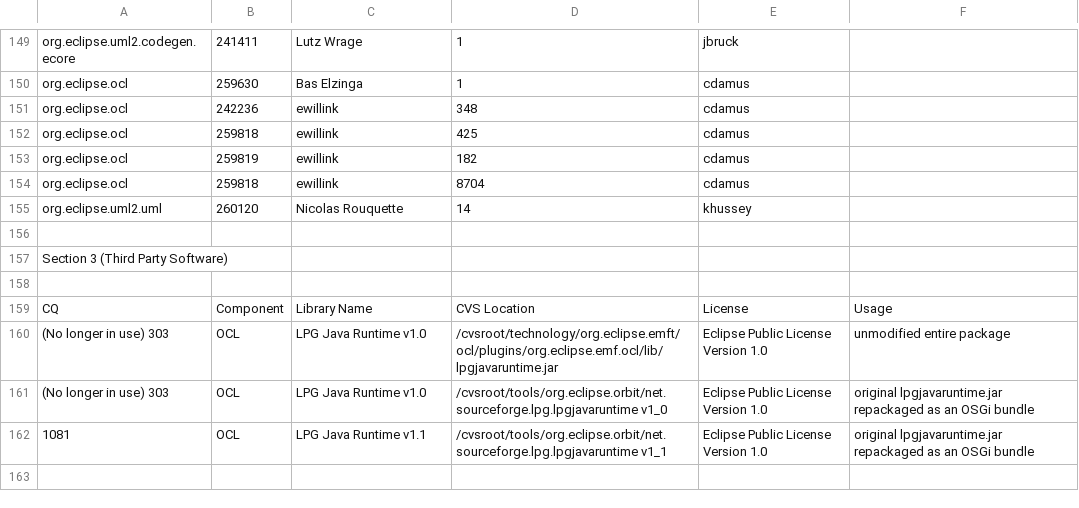
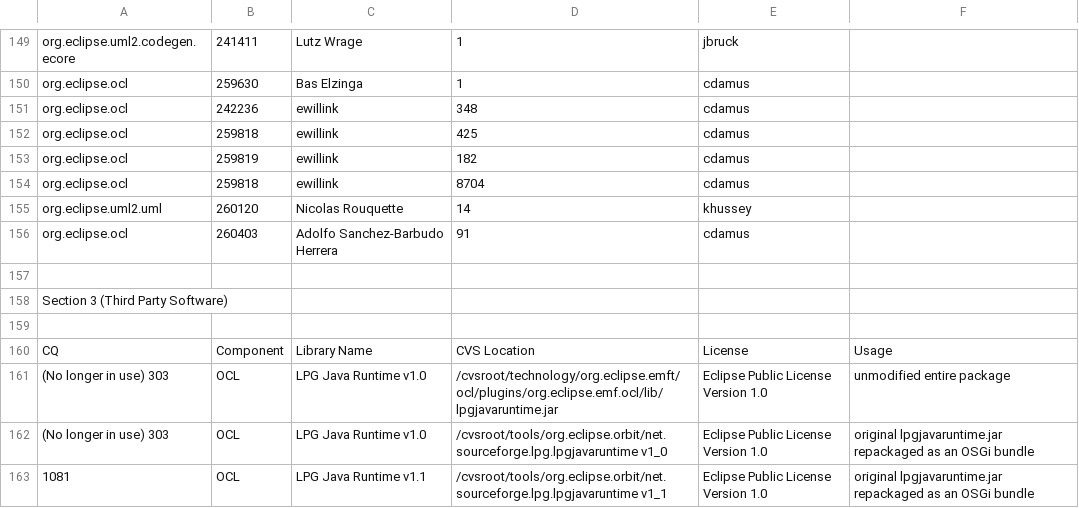
Before and after one commit to eclipse-ocl/ocl-website, a CSV file: eclipse-project-ip-log.csv, drawn as a sheet; only a part is shown, gaps mark what is left out.

Commit message:
[260403] adolfosbh cdamus - Inconsistent handling of common supertype of primitive types

```diff
--- a/eclipse-project-ip-log.csv
+++ b/eclipse-project-ip-log.csv
@@ -155,2 +155,3 @@ org.eclipse.ocl,259818,ewillink,8704,cdamus
 org.eclipse.uml2.uml,260120,Nicolas Rouquette,14,khussey
+org.eclipse.ocl,260403,Adolfo Sanchez-Barbudo Herrera,91,cdamus
 
```
